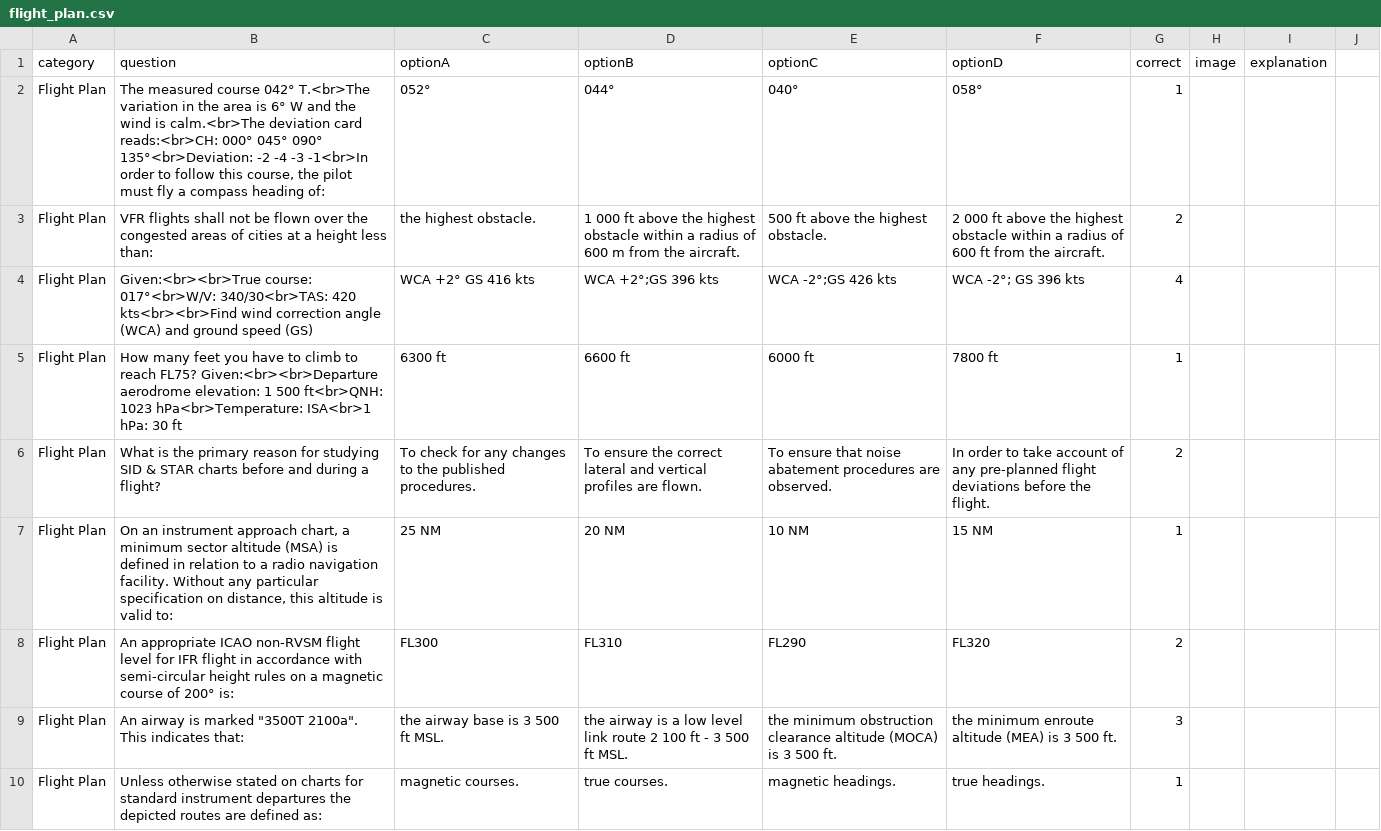
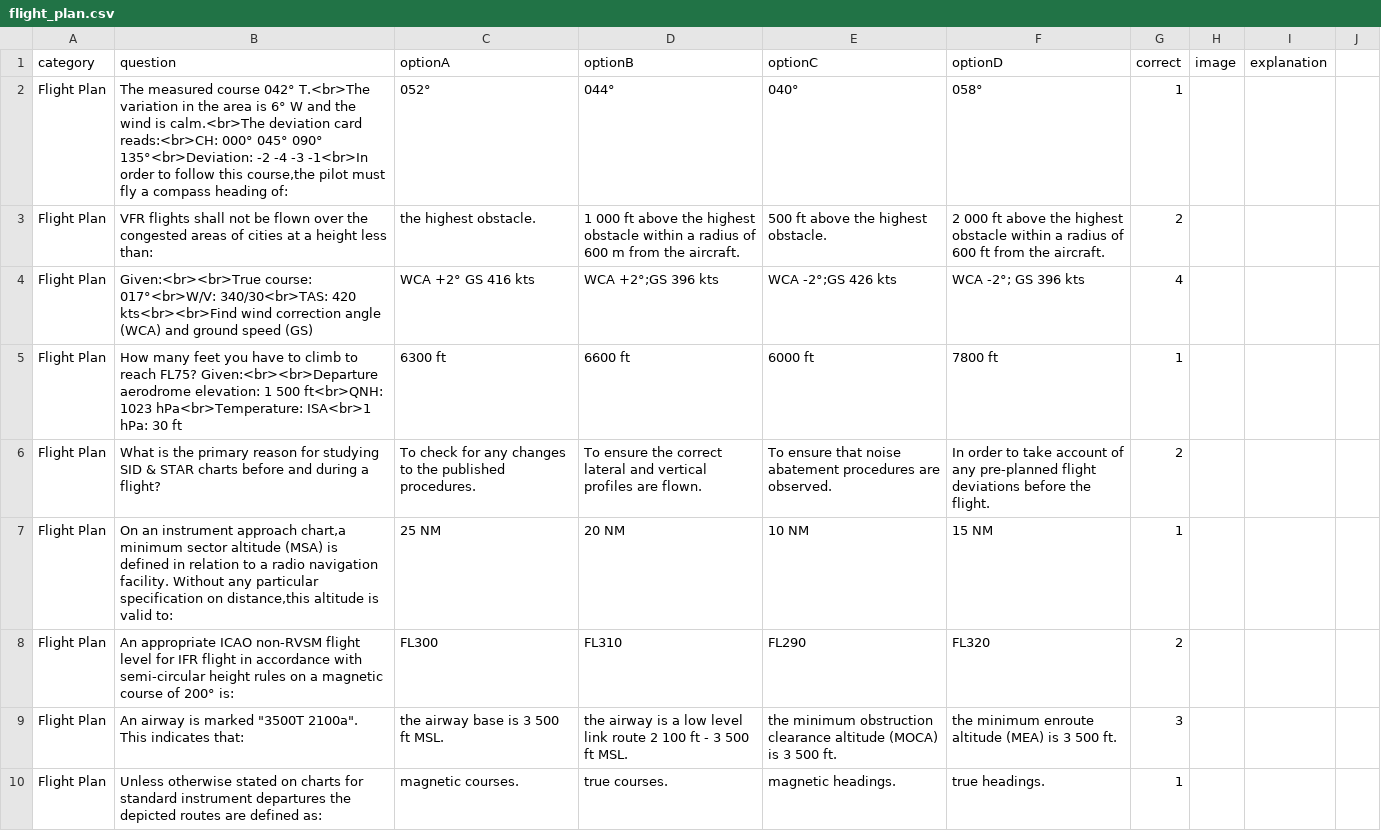
Before and after one commit to Georgesk1997/ETIHAD, a CSV file: categories/flight_plan.csv, drawn as a sheet; only a part is shown; the diff covers the shown part only.

```diff
--- a/categories/flight_plan.csv
+++ b/categories/flight_plan.csv
@@ -1,3 +1,3 @@
 category,question,optionA,optionB,optionC,optionD,correct,image,explanation
-Flight Plan,"The measured course 042° T.<br>The variation in the area is 6° W and the wind is calm.<br>The deviation card reads:<br>CH: 000° 045° 090° 135°<br>Deviation: -2 -4 -3 -1<br>In order to follow this course, the pilot must fly a compass heading of:",052°,044°,040°,058°,1,,
+Flight Plan,"The measured course 042° T.<br>The variation in the area is 6° W and the wind is calm.<br>The deviation card reads:<br>CH: 000° 045° 090° 135°<br>Deviation: -2 -4 -3 -1<br>In order to follow this course,the pilot must fly a compass heading of:",052°,044°,040°,058°,1,,
 Flight Plan,VFR flights shall not be flown over the congested areas of cities at a height less than:,the highest obstacle.,1 000 ft above the highest obstacle within a radius of 600 m from the aircraft.,500 ft above the highest obstacle.,2 000 ft above the highest obstacle within a radius of 600 ft from the aircraft.,2,,
@@ -6,3 +6,3 @@ Flight Plan,How many feet you have to climb to reach FL75? Given:<br><br>Departu
 Flight Plan,What is the primary reason for studying SID & STAR charts before and during a flight?,To check for any changes to the published procedures.,To ensure the correct lateral and vertical profiles are flown.,To ensure that noise abatement procedures are observed.,In order to take account of any pre-planned flight deviations before the flight.,2,,
-Flight Plan,"On an instrument approach chart, a minimum sector altitude (MSA) is defined in relation to a radio navigation facility. Without any particular specification on distance, this altitude is valid to:",25 NM,20 NM,10 NM,15 NM,1,,
+Flight Plan,"On an instrument approach chart,a minimum sector altitude (MSA) is defined in relation to a radio navigation facility. Without any particular specification on distance,this altitude is valid to:",25 NM,20 NM,10 NM,15 NM,1,,
 Flight Plan,An appropriate ICAO non-RVSM flight level for IFR flight in accordance with semi-circular height rules on a magnetic course of 200° is:,FL300,FL310,FL290,FL320,2,,
```
Also changed, not shown: 1 added row, 1 removed row and 120 edited cells elsewhere in this file.
